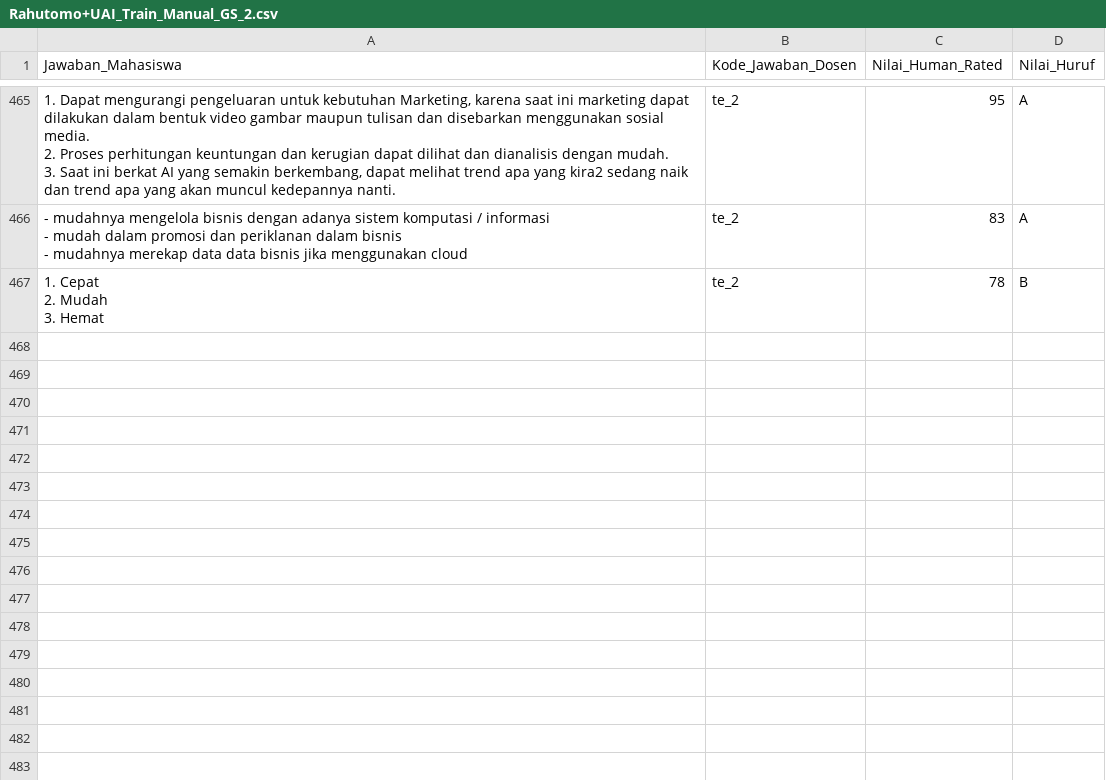
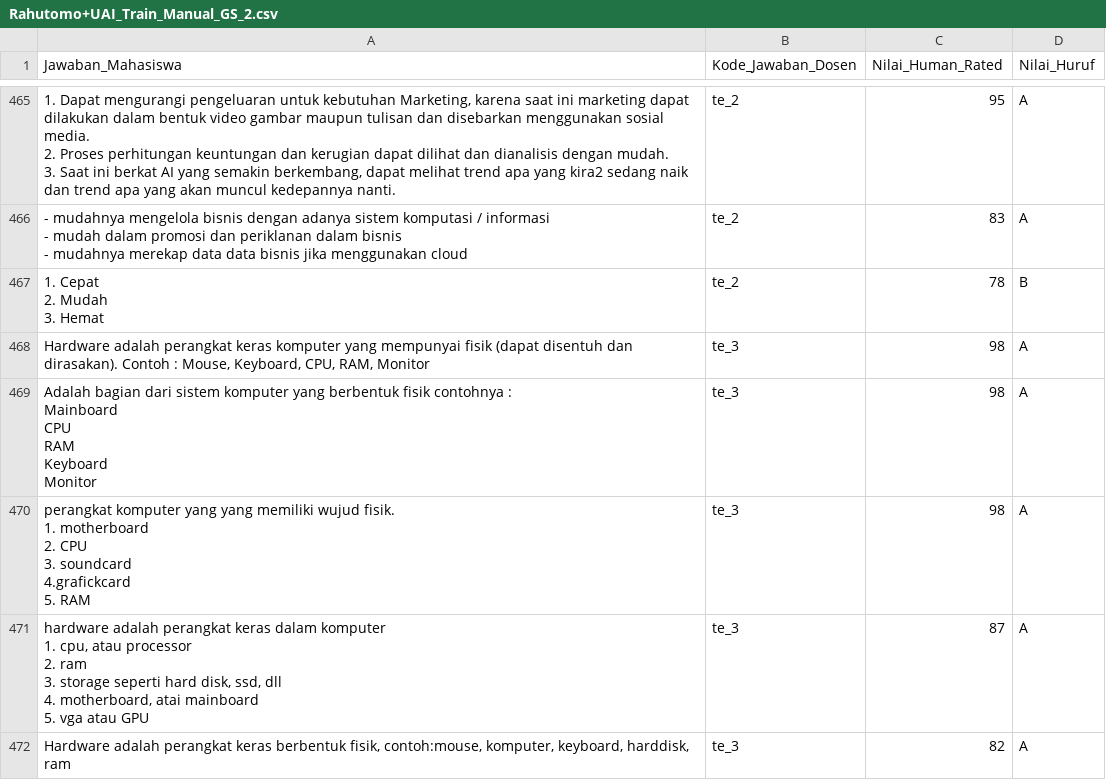
Before and after one commit to euaru/NLP, a CSV file: Manual/Rahutomo+UAI_Train_Manual_GS_2.csv, drawn as a sheet; only a part is shown, gaps mark what is left out; ↵ is a line break in a cell; the diff covers the shown part only; the diff names each change by its address in the sheet, - before the commit and + after, or states it on an @@ line.

Commit message:
Update Rahutomo+UAI_Train_Manual_GS_2.csv

```diff
--- a/Manual/Rahutomo+UAI_Train_Manual_GS_2.csv
+++ b/Manual/Rahutomo+UAI_Train_Manual_GS_2.csv
+row 468: Hardware adalah perangkat keras komputer yang mempunyai fisik (dapat disentuh dan dirasakan). Contoh : Mouse, Keyboard, CPU, RAM, Monitor | te_3 | 98 | A
+row 469: Adalah bagian dari sistem komputer yang berbentuk fisik contohnya : ↵ Mainboard ↵ CPU ↵ RAM ↵ Keyboard ↵ Monitor | te_3 | 98 | A
+row 470: perangkat komputer yang yang memiliki wujud fisik. ↵ 1. motherboard ↵ 2. CPU ↵ 3. soundcard ↵ 4.grafickcard ↵ 5. RAM | te_3 | 98 | A
+row 471: hardware adalah perangkat keras dalam komputer ↵ 1. cpu, atau processor ↵ 2. ram ↵ 3. storage seperti hard disk, ssd, dll ↵ 4. motherboard, atai mainboard ↵ 5. vga atau GPU | te_3 | 87 | A
+row 472: Hardware adalah perangkat keras berbentuk fisik, contoh:mouse, komputer, keyboard, harddisk, ram | te_3 | 82 | A
```
Also changed, not shown: 14 added rows elsewhere in this file.
